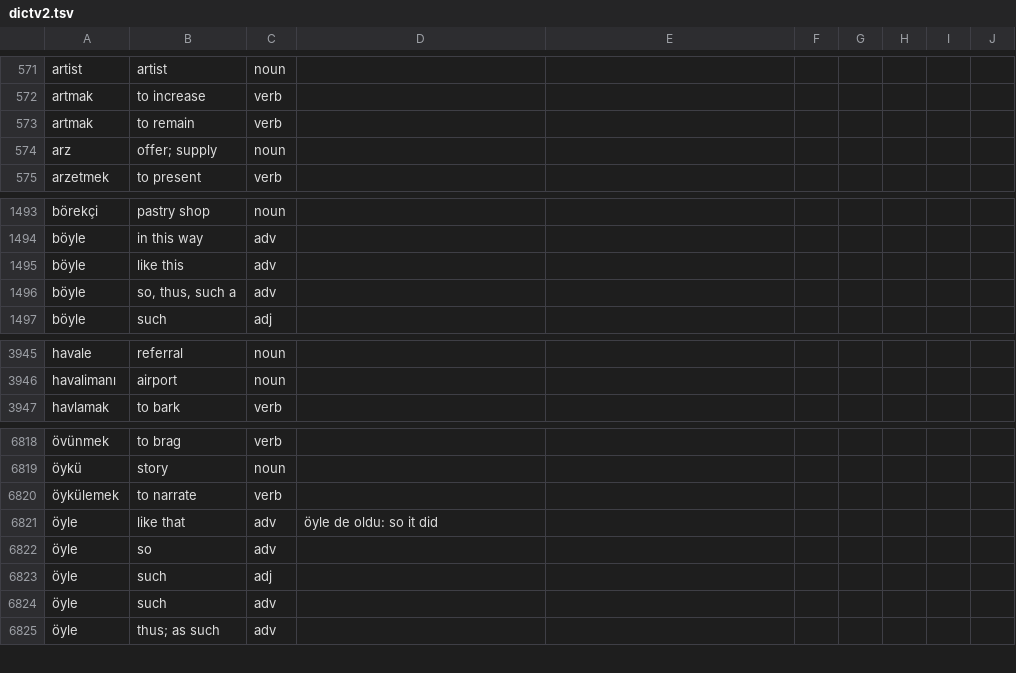
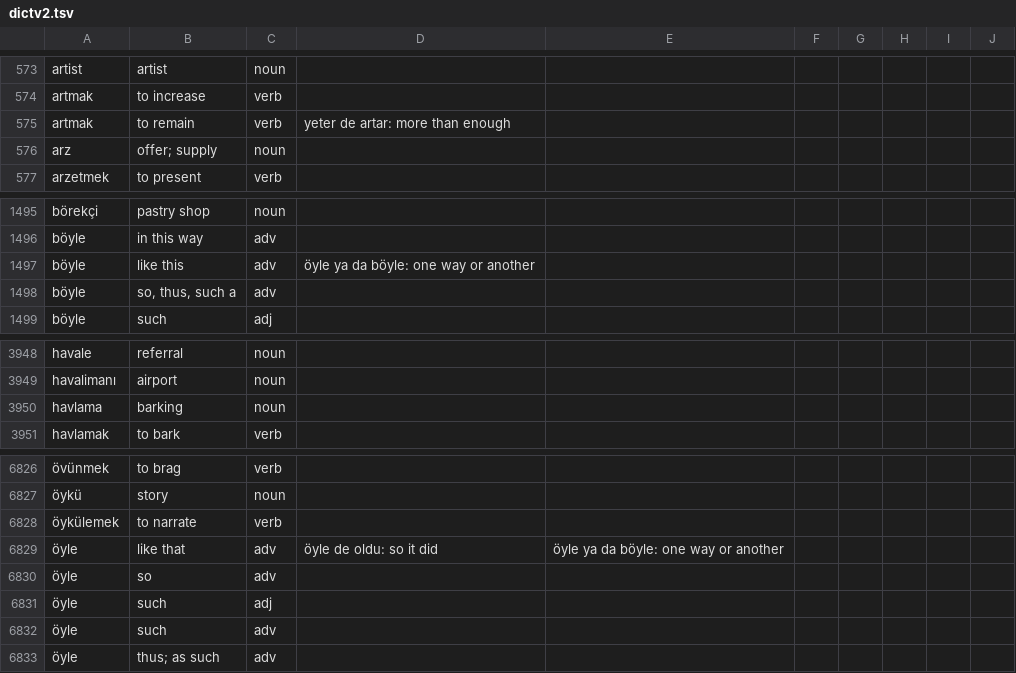
Before and after one commit to baloghe/tr_en_dictionary, a TSV file: input/dictv2.tsv, drawn as a sheet; only a part is shown, gaps mark what is left out; addresses are those after the commit; the diff covers the shown part only; the diff names each change by its address in the sheet, - before the commit and + after, or states it on an @@ line.

```diff
--- a/input/dictv2.tsv
+++ b/input/dictv2.tsv
-D575: (empty)
+D575: yeter de artar: more than enough
-D1497: (empty)
+D1497: öyle ya da böyle: one way or another
+row 3950: havlama | barking | noun
-E6829: (empty)
+E6829: öyle ya da böyle: one way or another
```
Also changed, not shown: 8 added rows and 1 removed row elsewhere in this file.
